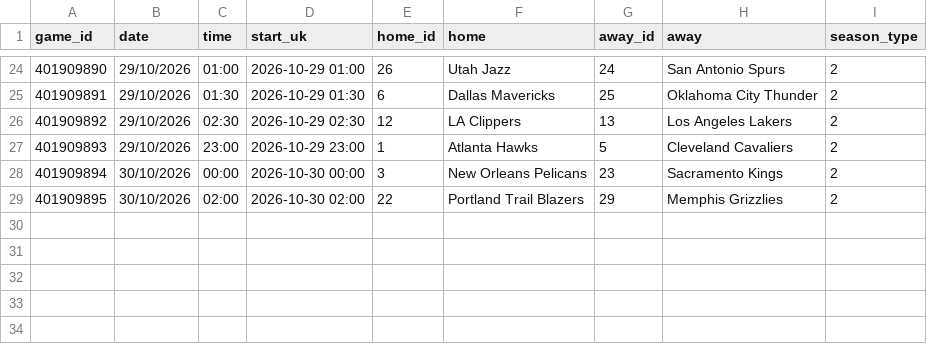
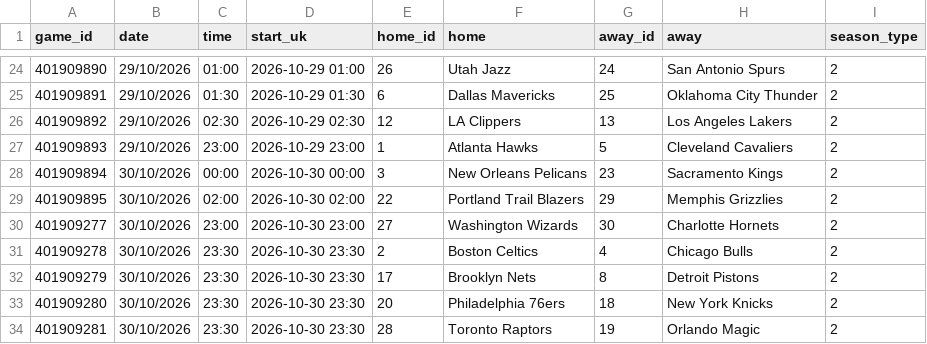
Before and after one commit to georgecharlesworth5-sudo/footystatpack, a CSV file: data/nba_upcoming.csv, drawn as a sheet; only a part is shown, gaps mark what is left out; the diff names each change by its address in the sheet, - before the commit and + after, or states it on an @@ line.

```diff
--- a/data/nba_upcoming.csv
+++ b/data/nba_upcoming.csv
+row 30: 401909277 | 30/10/2026 | 23:00 | 2026-10-30 23:00 | 27 | Washington Wizards | 30 | Charlotte Hornets | 2
+row 31: 401909278 | 30/10/2026 | 23:30 | 2026-10-30 23:30 | 2 | Boston Celtics | 4 | Chicago Bulls | 2
+row 32: 401909279 | 30/10/2026 | 23:30 | 2026-10-30 23:30 | 17 | Brooklyn Nets | 8 | Detroit Pistons | 2
+row 33: 401909280 | 30/10/2026 | 23:30 | 2026-10-30 23:30 | 20 | Philadelphia 76ers | 18 | New York Knicks | 2
+row 34: 401909281 | 30/10/2026 | 23:30 | 2026-10-30 23:30 | 28 | Toronto Raptors | 19 | Orlando Magic | 2
```
Also changed, not shown: bets_log.csv, 3 other files.
